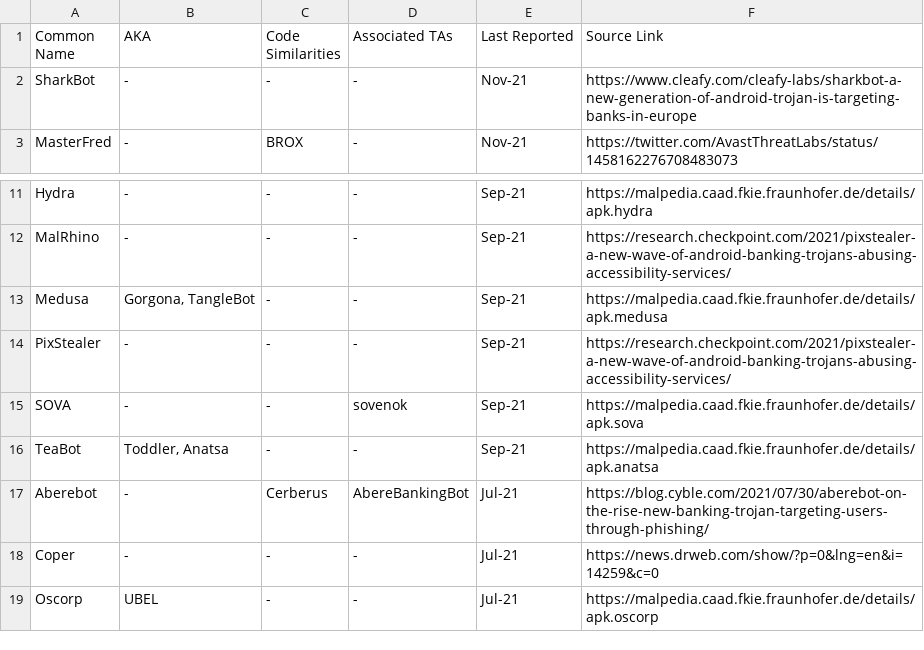
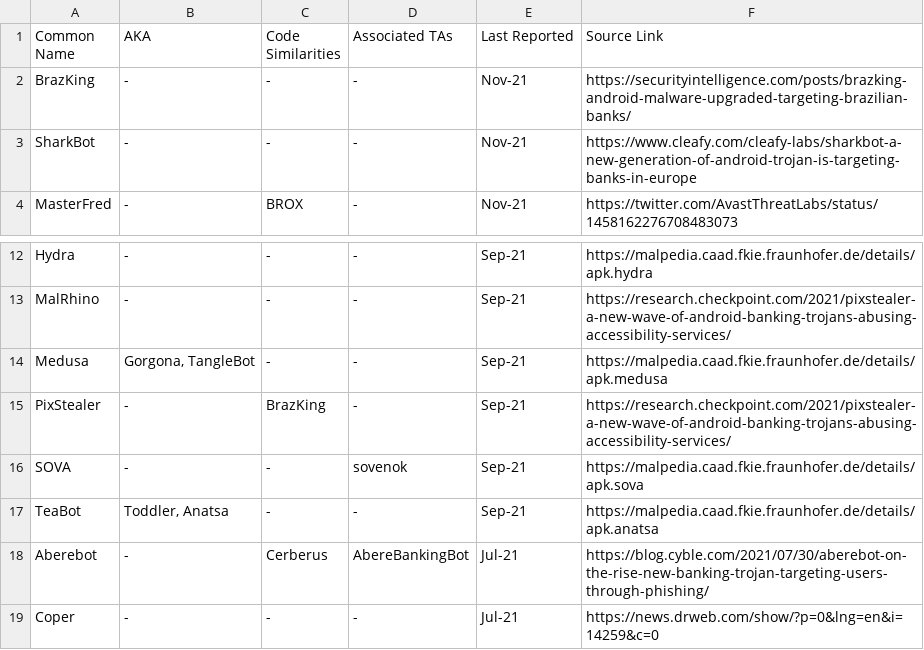
Before and after one commit to BushidoUK/Android-Banking-Trojan-Nexus, a CSV file: Android.csv, drawn as a sheet; only a part is shown, gaps mark what is left out; the shorter side is filled out with more unchanged rows.

Commit message:
Update Android.csv

```diff
--- a/Android.csv
+++ b/Android.csv
@@ -1,2 +1,3 @@
  Common Name, AKA, Code Similarities, Associated TAs, Last Reported, Source Link
+BrazKing,-,-,-,Nov-21,https://securityintelligence.com/posts/brazking-android-malware-upgraded-targeting-brazilian-banks/
 SharkBot,-,-,-,Nov-21,https://www.cleafy.com/cleafy-labs/sharkbot-a-new-generation-of-android-trojan-is-targeting-banks-in-europe
@@ -13,3 +14,3 @@ MalRhino,-,-,-,Sep-21,https://research.checkpoint.com/2021/pixstealer-a-new-wave
 Medusa,"Gorgona, TangleBot",-,-,Sep-21,https://malpedia.caad.fkie.fraunhofer.de/details/apk.medusa
-PixStealer,-,-,-,Sep-21,https://research.checkpoint.com/2021/pixstealer-a-new-wave-of-android-banking-trojans-abusing-accessibility-services/
+PixStealer,-,BrazKing,-,Sep-21,https://research.checkpoint.com/2021/pixstealer-a-new-wave-of-android-banking-trojans-abusing-accessibility-services/
 SOVA,-,-,sovenok,Sep-21,https://malpedia.caad.fkie.fraunhofer.de/details/apk.sova
```
